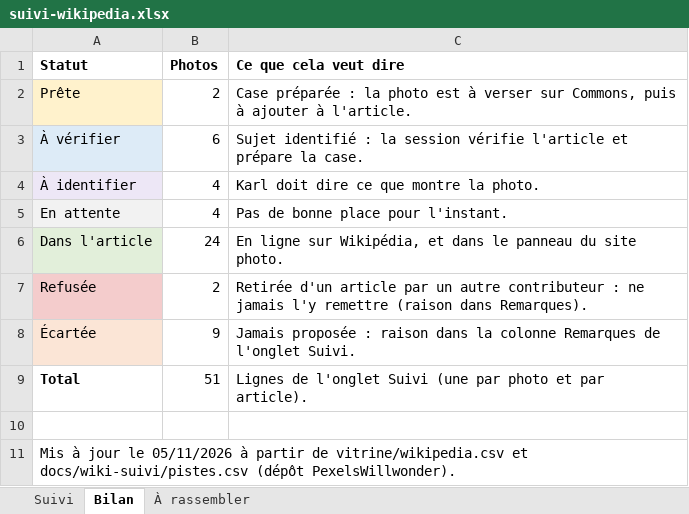
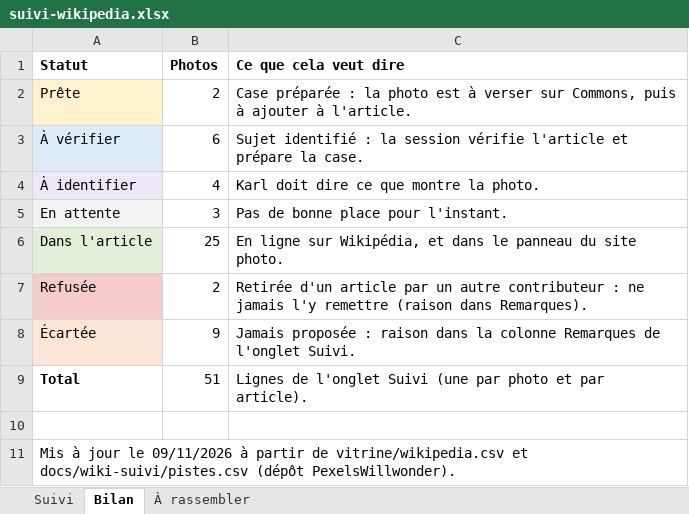
Before and after one commit to Willwonderc/PexelsWillwonder, an Excel workbook: docs/wiki-suivi/suivi-wikipedia.xlsx, sheet Bilan, drawn as a sheet; values as stored, in another font and other column widths than the file's, no borders; the diff names each change by its address in the sheet, - before the commit and + after, or states it on an @@ line.

```diff
--- a/docs/wiki-suivi/suivi-wikipedia.xlsx (sheet Bilan)
+++ b/docs/wiki-suivi/suivi-wikipedia.xlsx (sheet Bilan)
-B5 (Photos): 4
+B5 (Photos): 3
-B6 (Photos): 24
+B6 (Photos): 25
-A11 (Statut): …jour le 05/11/2026 à partir…
+A11 (Statut): …jour le 09/11/2026 à partir…
```
Also changed, not shown: sheet Suivi, 3 other files.
